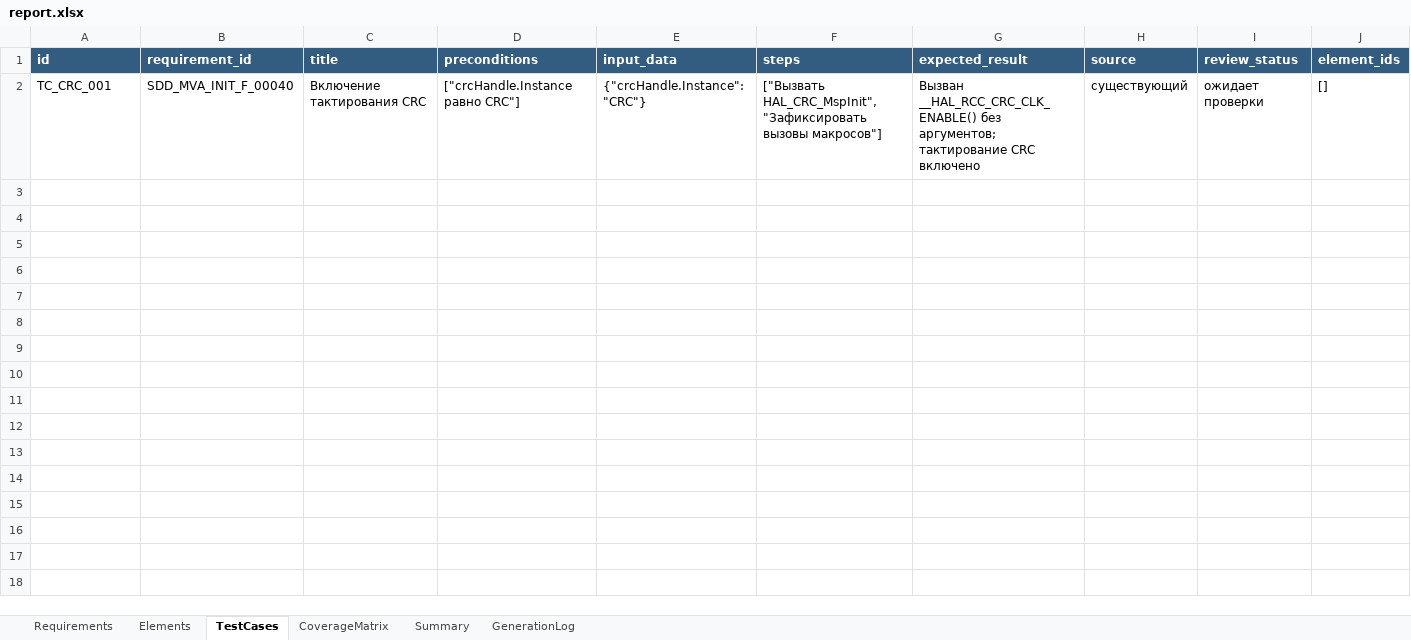
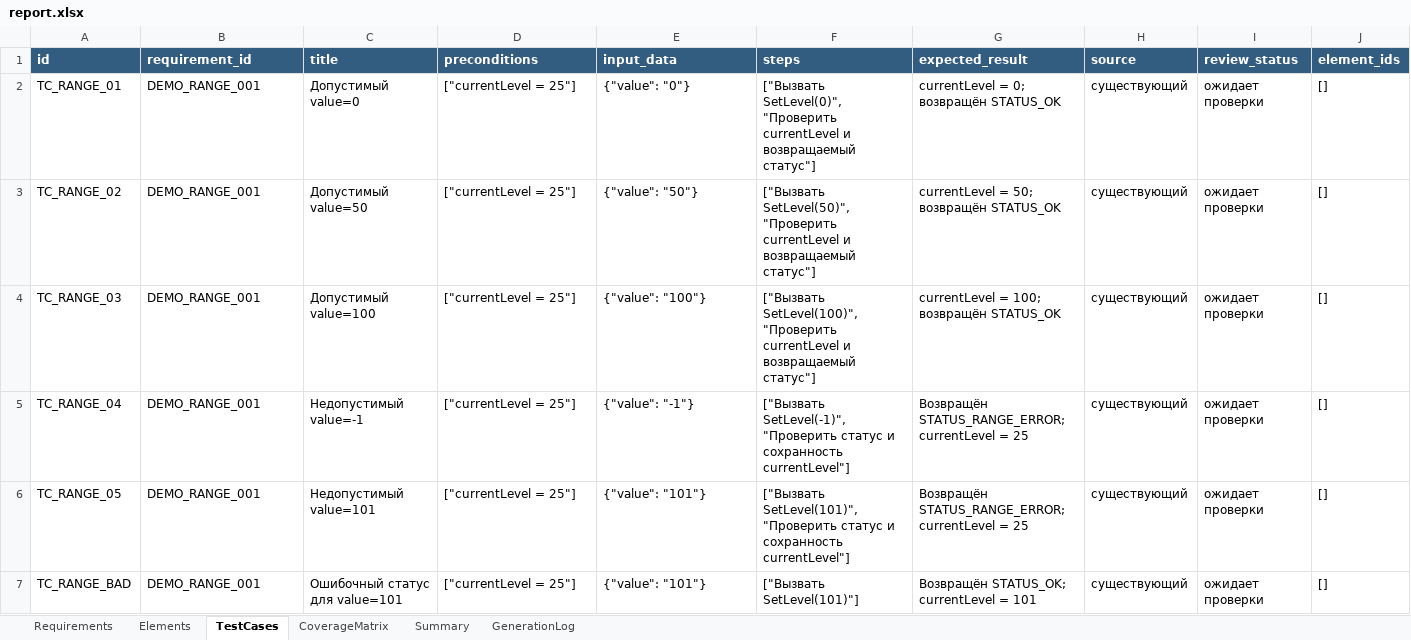
Before and after one commit to Marrrusia/diplom, an Excel workbook: report.xlsx, sheet TestCases, drawn as a sheet; values as stored, in another font and other column widths than the file's, no borders; removed rows and columns are numbered as before the commit, all else as after; the diff names each change by its address in the sheet, - before the commit and + after, or states it on an @@ line.

```diff
--- a/report.xlsx (sheet TestCases)
+++ b/report.xlsx (sheet TestCases)
-row 2: TC_CRC_001 | SDD_MVA_INIT_F_00040 | Включение тактирования CRC | ["crcHandle.Instance равно CRC"] | {"crcHandle.Instance": "CRC"} | ["Вызвать HAL_CRC_MspInit", "Зафиксировать вызовы макросов"] | Вызван __HAL_RCC_CRC_CLK_ENABLE() без аргументов; тактирование CRC включено | существующий | ожидает проверки | []
+row 2: TC_RANGE_01 | DEMO_RANGE_001 | Допустимый value=0 | ["currentLevel = 25"] | {"value": "0"} | ["Вызвать SetLevel(0)", "Проверить currentLevel и возвращаемый статус"] | currentLevel = 0; возвращён STATUS_OK | существующий | ожидает проверки | []
+row 3: TC_RANGE_02 | DEMO_RANGE_001 | Допустимый value=50 | ["currentLevel = 25"] | {"value": "50"} | ["Вызвать SetLevel(50)", "Проверить currentLevel и возвращаемый статус"] | currentLevel = 50; возвращён STATUS_OK | существующий | ожидает проверки | []
+row 4: TC_RANGE_03 | DEMO_RANGE_001 | Допустимый value=100 | ["currentLevel = 25"] | {"value": "100"} | ["Вызвать SetLevel(100)", "Проверить currentLevel и возвращаемый статус"] | currentLevel = 100; возвращён STATUS_OK | существующий | ожидает проверки | []
+row 5: TC_RANGE_04 | DEMO_RANGE_001 | Недопустимый value=-1 | ["currentLevel = 25"] | {"value": "-1"} | ["Вызвать SetLevel(-1)", "Проверить статус и сохранность currentLevel"] | Возвращён STATUS_RANGE_ERROR; currentLevel = 25 | существующий | ожидает проверки | []
+row 6: TC_RANGE_05 | DEMO_RANGE_001 | Недопустимый value=101 | ["currentLevel = 25"] | {"value": "101"} | ["Вызвать SetLevel(101)", "Проверить статус и сохранность currentLevel"] | Возвращён STATUS_RANGE_ERROR; currentLevel = 25 | существующий | ожидает проверки | []
+row 7: TC_RANGE_BAD | DEMO_RANGE_001 | Ошибочный статус для value=101 | ["currentLevel = 25"] | {"value": "101"} | ["Вызвать SetLevel(101)"] | Возвращён STATUS_OK; currentLevel = 101 | существующий | ожидает проверки | []
```
Also changed, not shown: sheet CoverageMatrix, sheet Elements, sheet Summary, sheet Requirements, 57 other files.
